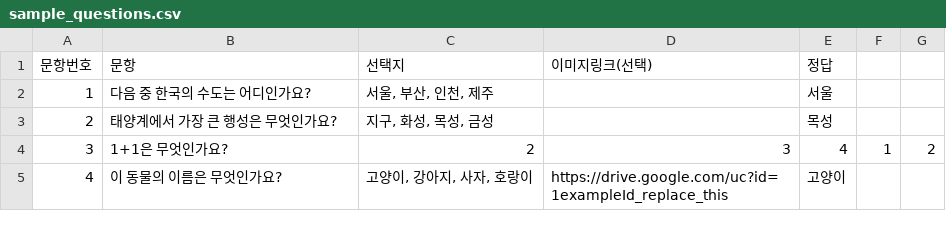
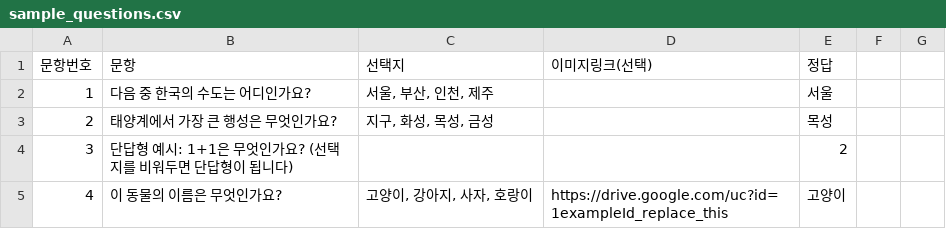
Before and after one commit to gogh9-cloud/260613_4, a CSV file: public/sample_questions.csv, drawn as a sheet.

Commit message:
style: remove sample pills and add short-answer example to template

```diff
--- a/public/sample_questions.csv
+++ b/public/sample_questions.csv
@@ -3,3 +3,3 @@
 2,태양계에서 가장 큰 행성은 무엇인가요?,"지구, 화성, 목성, 금성",,목성
-3,1+1은 무엇인가요?,2,3,4,1,2
+3,단답형 예시: 1+1은 무엇인가요? (선택지를 비워두면 단답형이 됩니다),,,2
 4,이 동물의 이름은 무엇인가요?,"고양이, 강아지, 사자, 호랑이",https://drive.google.com/uc?id=1exampleId_replace_this,고양이
```
Also changed, not shown: 1 other file.
